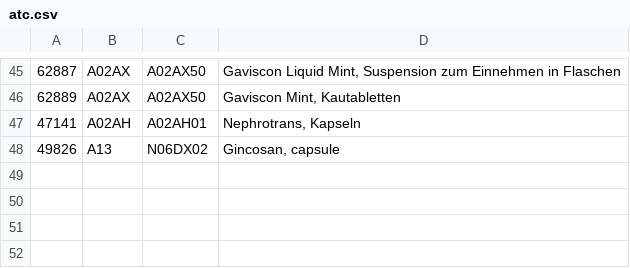
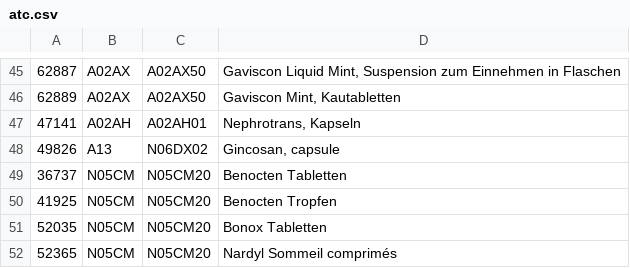
Before and after one commit to phr85/cli-robot, a CSV file: data/manual/swissmedic/atc.csv, drawn as a sheet; only a part is shown, gaps mark what is left out.

Commit message:
Diphenhydramin codes added

```diff
--- a/data/manual/swissmedic/atc.csv
+++ b/data/manual/swissmedic/atc.csv
@@ -48 +48,5 @@
 49826,A13,N06DX02,"Gincosan, capsule"
+36737,N05CM,N05CM20,"Benocten Tabletten"
+41925,N05CM,N05CM20,"Benocten Tropfen"
+52035,N05CM,N05CM20,"Bonox Tabletten"
+52365,N05CM,N05CM20,"Nardyl Sommeil comprimés"
```
